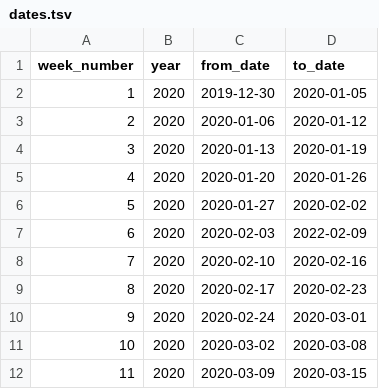
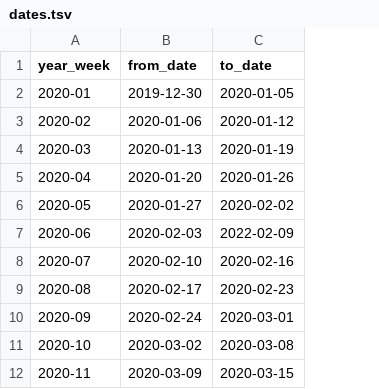
Before and after one commit to aim-rsf/training, a TSV file: r-training/data/dates.tsv, drawn as a sheet; only a part is shown; removed rows and columns are numbered as before the commit, all else as after; the diff names each change by its address in the sheet, - before the commit and + after, or states it on an @@ line.

Commit message:
added slides for workshop 3 - data wrangling

```diff
--- a/r-training/data/dates.tsv
+++ b/r-training/data/dates.tsv
-column A (week_number), rows 2-12: 1 | 2 | 3 | 4 | 5 | 6 | 7 | 8 | 9 | 10 | 11
-column B (year), rows 2-12: all 2020
+column A (year_week), rows 2-12: 2020-01 | 2020-02 | 2020-03 | 2020-04 | 2020-05 | 2020-06 | 2020-07 | 2020-08 | 2020-09 | 2020-10 | 2020-11
```
Also changed, not shown: 7 other files.
